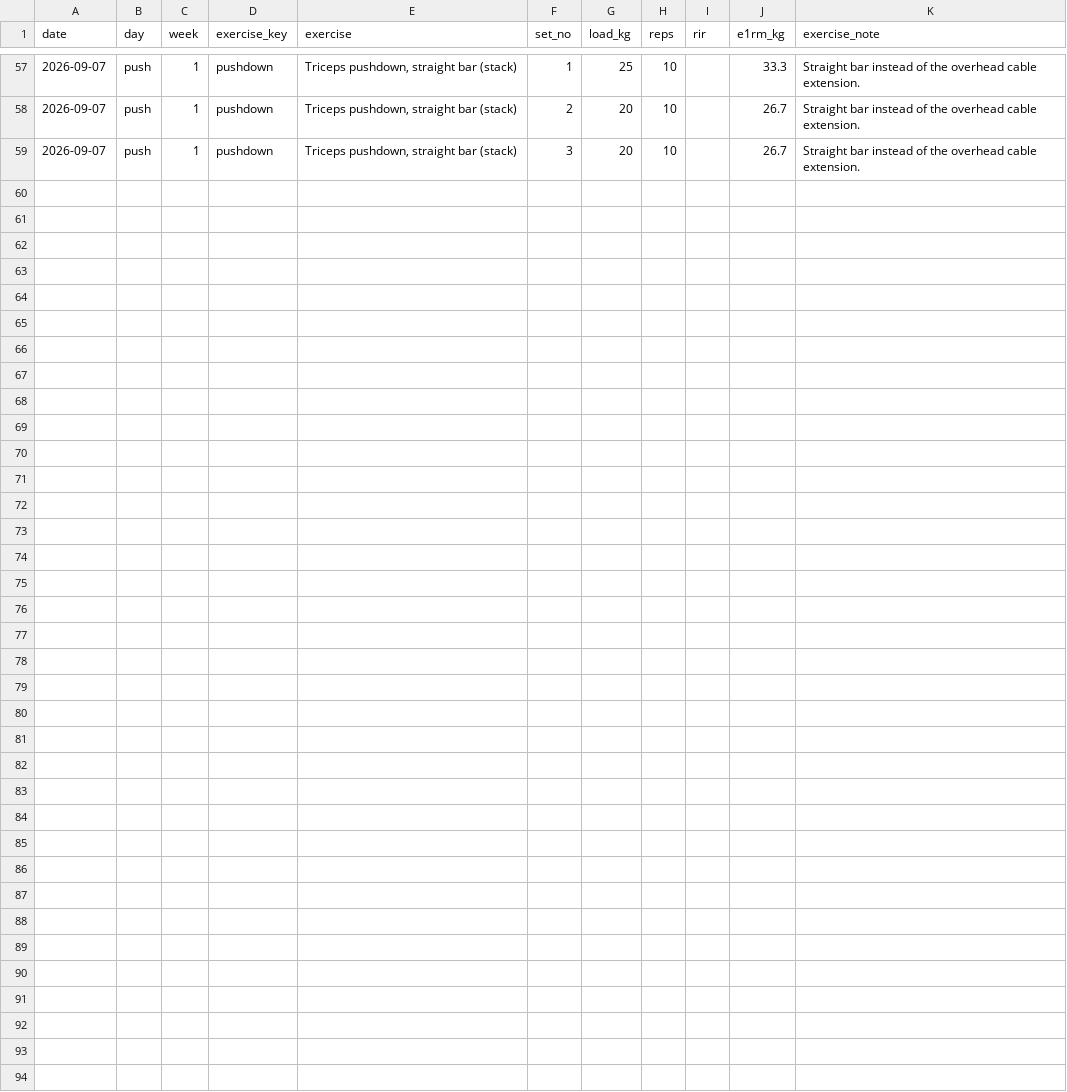
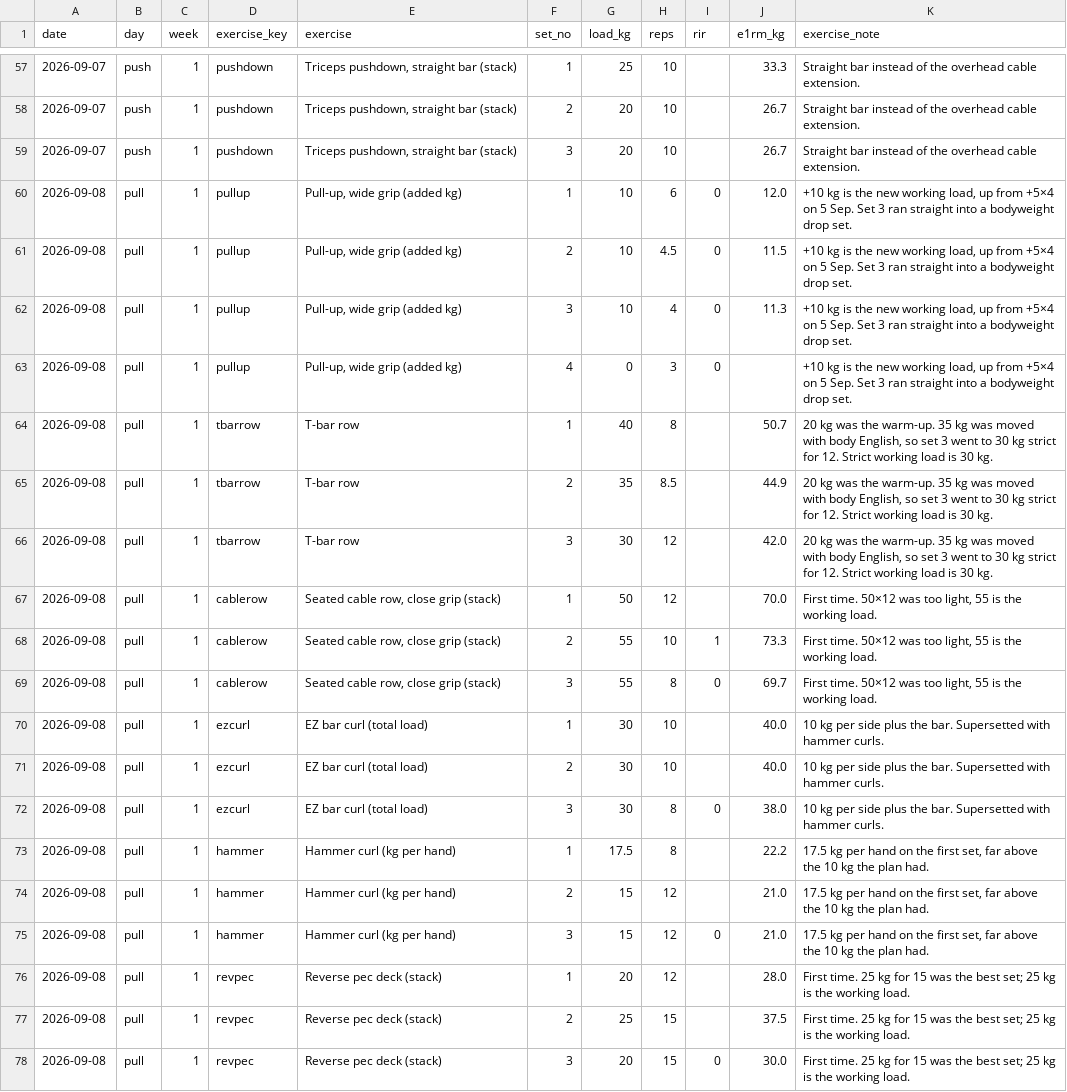
Before and after one commit to stansilaisijfrnep/Private_fitness, a CSV file: data/sets.csv, drawn as a sheet; only a part is shown, gaps mark what is left out.

```diff
--- a/data/sets.csv
+++ b/data/sets.csv
@@ -59 +59,20 @@ date,day,week,exercise_key,exercise,set_no,load_kg,reps,rir,e1rm_kg,exercise_not
 2026-09-07,push,1,pushdown,"Triceps pushdown, straight bar (stack)",3,20,10,,26.7,Straight bar instead of the overhead cable extension.
+2026-09-08,pull,1,pullup,"Pull-up, wide grip (added kg)",1,10,6,0,12.0,"+10 kg is the new working load, up from +5×4 on 5 Sep. Set 3 ran straight into a bodyweight drop set."
+2026-09-08,pull,1,pullup,"Pull-up, wide grip (added kg)",2,10,4.5,0,11.5,"+10 kg is the new working load, up from +5×4 on 5 Sep. Set 3 ran straight into a bodyweight drop set."
+2026-09-08,pull,1,pullup,"Pull-up, wide grip (added kg)",3,10,4,0,11.3,"+10 kg is the new working load, up from +5×4 on 5 Sep. Set 3 ran straight into a bodyweight drop set."
+2026-09-08,pull,1,pullup,"Pull-up, wide grip (added kg)",4,0,3,0,,"+10 kg is the new working load, up from +5×4 on 5 Sep. Set 3 ran straight into a bodyweight drop set."
+2026-09-08,pull,1,tbarrow,T-bar row,1,40,8,,50.7,"20 kg was the warm-up. 35 kg was moved with body English, so set 3 went to 30 kg strict for 12. Strict working load is 30 kg."
+2026-09-08,pull,1,tbarrow,T-bar row,2,35,8.5,,44.9,"20 kg was the warm-up. 35 kg was moved with body English, so set 3 went to 30 kg strict for 12. Strict working load is 30 kg."
+2026-09-08,pull,1,tbarrow,T-bar row,3,30,12,,42.0,"20 kg was the warm-up. 35 kg was moved with body English, so set 3 went to 30 kg strict for 12. Strict working load is 30 kg."
+2026-09-08,pull,1,cablerow,"Seated cable row, close grip (stack)",1,50,12,,70.0,"First time. 50×12 was too light, 55 is the working load."
+2026-09-08,pull,1,cablerow,"Seated cable row, close grip (stack)",2,55,10,1,73.3,"First time. 50×12 was too light, 55 is the working load."
+2026-09-08,pull,1,cablerow,"Seated cable row, close grip (stack)",3,55,8,0,69.7,"First time. 50×12 was too light, 55 is the working load."
+2026-09-08,pull,1,ezcurl,EZ bar curl (total load),1,30,10,,40.0,10 kg per side plus the bar. Supersetted with hammer curls.
+2026-09-08,pull,1,ezcurl,EZ bar curl (total load),2,30,10,,40.0,10 kg per side plus the bar. Supersetted with hammer curls.
+2026-09-08,pull,1,ezcurl,EZ bar curl (total load),3,30,8,0,38.0,10 kg per side plus the bar. Supersetted with hammer curls.
+2026-09-08,pull,1,hammer,Hammer curl (kg per hand),1,17.5,8,,22.2,"17.5 kg per hand on the first set, far above the 10 kg the plan had."
+2026-09-08,pull,1,hammer,Hammer curl (kg per hand),2,15,12,,21.0,"17.5 kg per hand on the first set, far above the 10 kg the plan had."
+2026-09-08,pull,1,hammer,Hammer curl (kg per hand),3,15,12,0,21.0,"17.5 kg per hand on the first set, far above the 10 kg the plan had."
+2026-09-08,pull,1,revpec,Reverse pec deck (stack),1,20,12,,28.0,First time. 25 kg for 15 was the best set; 25 kg is the working load.
+2026-09-08,pull,1,revpec,Reverse pec deck (stack),2,25,15,,37.5,First time. 25 kg for 15 was the best set; 25 kg is the working load.
+2026-09-08,pull,1,revpec,Reverse pec deck (stack),3,20,15,0,30.0,First time. 25 kg for 15 was the best set; 25 kg is the working load.
```
Also changed, not shown: data/meals.csv, 3 other files.
